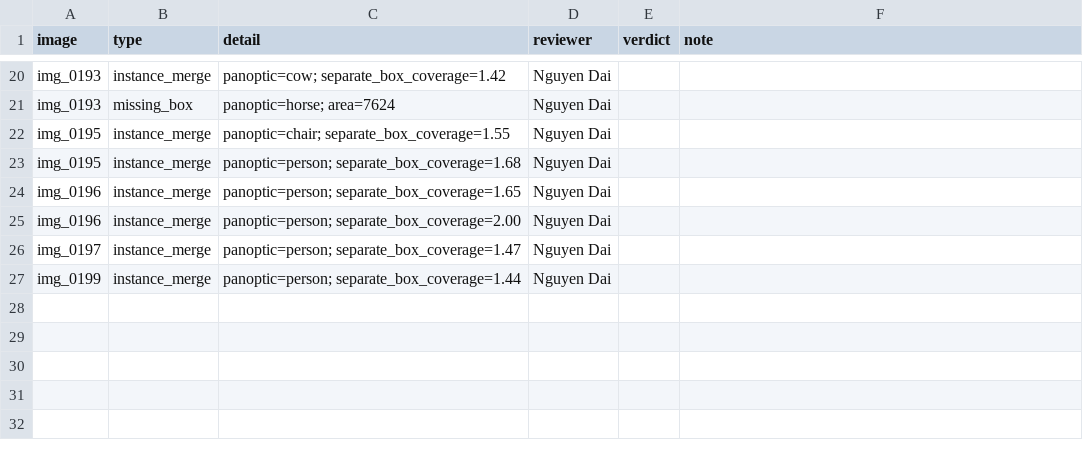
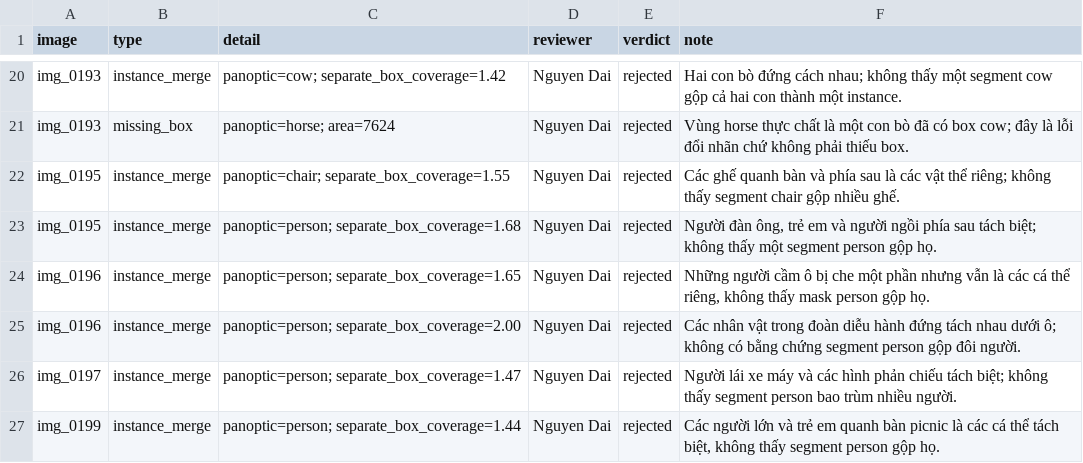
Before and after one commit to thannt97/K5-L23-Day10-97-Dataset-Release-Handover, a CSV file: submission/de_an/review/TV3_Dai.csv, drawn as a sheet; only a part is shown, gaps mark what is left out; the diff covers the shown part only; the diff names each change by its address in the sheet, - before the commit and + after, or states it on an @@ line.

```diff
--- a/submission/de_an/review/TV3_Dai.csv
+++ b/submission/de_an/review/TV3_Dai.csv
-E20:E27 (verdict): (empty)
+E20:E27 (verdict): rejected
-F20 (note): (empty)
+F20 (note): Hai con bò đứng cách nhau; không thấy một segment cow gộp cả hai con thành một instance.
-F21 (note): (empty)
+F21 (note): Vùng horse thực chất là một con bò đã có box cow; đây là lỗi đổi nhãn chứ không phải thiếu box.
-F22 (note): (empty)
+F22 (note): Các ghế quanh bàn và phía sau là các vật thể riêng; không thấy segment chair gộp nhiều ghế.
-F23 (note): (empty)
+F23 (note): Người đàn ông, trẻ em và người ngồi phía sau tách biệt; không thấy một segment person gộp họ.
-F24 (note): (empty)
+F24 (note): Những người cầm ô bị che một phần nhưng vẫn là các cá thể riêng, không thấy mask person gộp họ.
-F25 (note): (empty)
+F25 (note): Các nhân vật trong đoàn diễu hành đứng tách nhau dưới ô; không có bằng chứng segment person gộp đôi người.
-F26 (note): (empty)
+F26 (note): Người lái xe máy và các hình phản chiếu tách biệt; không thấy segment person bao trùm nhiều người.
-F27 (note): (empty)
+F27 (note): Các người lớn và trẻ em quanh bàn picnic là các cá thể tách biệt, không thấy segment person gộp họ.
```
Also changed, not shown: 40 edited cells elsewhere in this file, submission/de_an/review/TV1_Than.csv, submission/de_an/review/TV4_Hao.csv, 6 other files.
